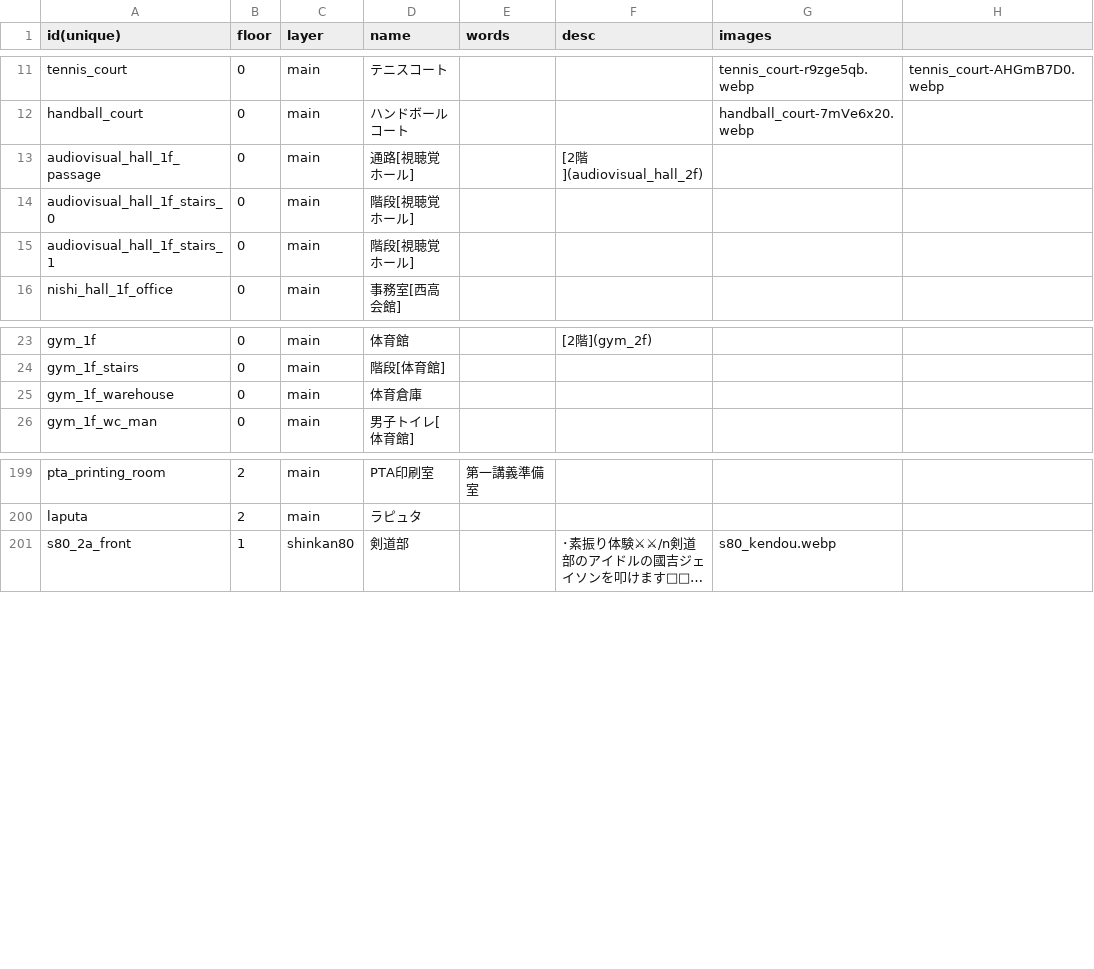
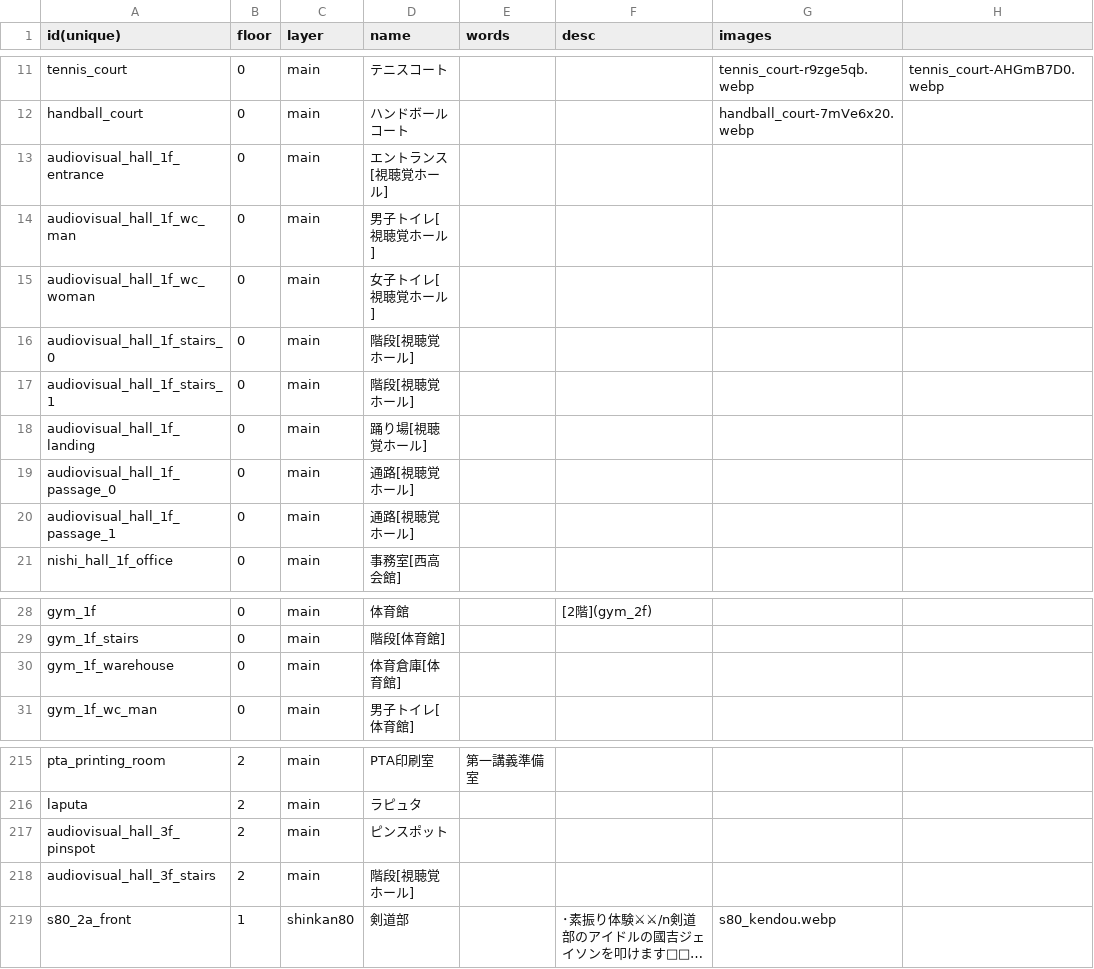
Before and after one commit to nishi-developers/SchoolMaps, a CSV file: MapData/PlaceInfo.csv, drawn as a sheet; only a part is shown, gaps mark what is left out; long unchanged cells end in …; addresses are those after the commit; the diff covers the shown part only; the diff names each change by its address in the sheet, - before the commit and + after, or states it on an @@ line.

Commit message:
視聴覚ホール完成

```diff
--- a/MapData/PlaceInfo.csv
+++ b/MapData/PlaceInfo.csv
+row 13: audiovisual_hall_1f_entrance | 0 | main | エントランス[視聴覚ホール]
-A14 (id(unique)): audiovisual_hall_1f_passage
+A14 (id(unique)): audiovisual_hall_1f_wc_man
-D14 (name): 通路[視聴覚ホール]
+D14 (name): 男子トイレ[視聴覚ホール]
-F14 (desc): [2階](audiovisual_hall_2f)
+F14 (desc): (empty)
+row 15: audiovisual_hall_1f_wc_woman | 0 | main | 女子トイレ[視聴覚ホール]
+row 18: audiovisual_hall_1f_landing | 0 | main | 踊り場[視聴覚ホール]
+row 19: audiovisual_hall_1f_passage_0 | 0 | main | 通路[視聴覚ホール]
+row 20: audiovisual_hall_1f_passage_1 | 0 | main | 通路[視聴覚ホール]
-D30 (name): 体育倉庫
+D30 (name): 体育倉庫[体育館]
+row 217: audiovisual_hall_3f_pinspot | 2 | main | ピンスポット
+row 218: audiovisual_hall_3f_stairs | 2 | main | 階段[視聴覚ホール]
```
Also changed, not shown: 11 added rows and 26 edited cells elsewhere in this file, 1 other file.
